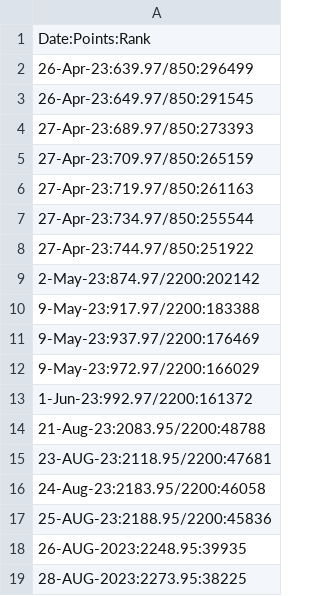
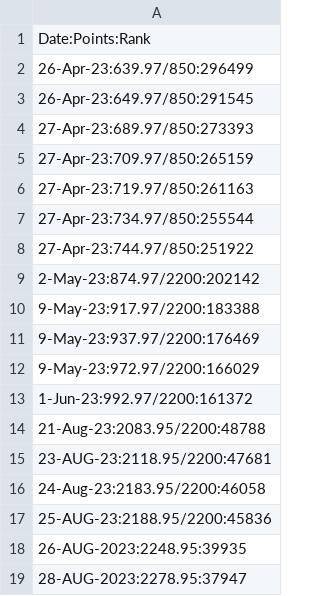
Before and after one commit to osadly/HackerRank, a CSV file: Algorithms/!!!PrblmSlvng_Progress.csv, drawn as a sheet.

Commit message:
Update !!!PrblmSlvng_Progress.csv

```diff
--- a/Algorithms/!!!PrblmSlvng_Progress.csv
+++ b/Algorithms/!!!PrblmSlvng_Progress.csv
@@ -18,2 +18,2 @@ Date:Points:Rank
 26-AUG-2023:2248.95:39935
-28-AUG-2023:2273.95:38225
+28-AUG-2023:2278.95:37947
```
